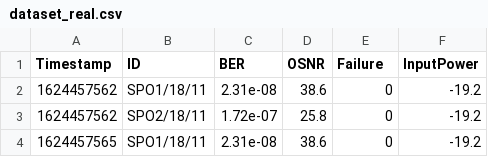
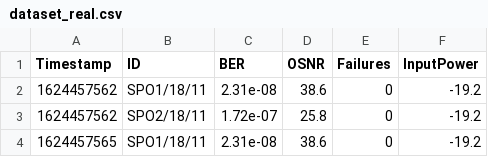
Before and after one commit to ocastillo200/SFClustering, a CSV file: data/dataset_real.csv, drawn as a sheet; only a part is shown.

```diff
--- a/data/dataset_real.csv
+++ b/data/dataset_real.csv
@@ -1,2 +1,2 @@
-Timestamp,ID,BER,OSNR,Failure,InputPower
+Timestamp,ID,BER,OSNR,Failures,InputPower
 1624457562,SPO1/18/11,2.31e-08,38.6,0,-19.2
```
Also changed, not shown: 23 other files.
